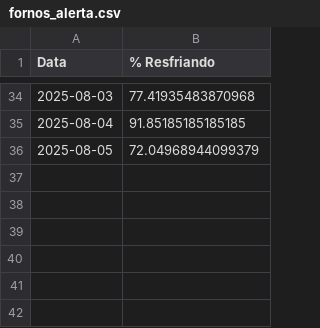
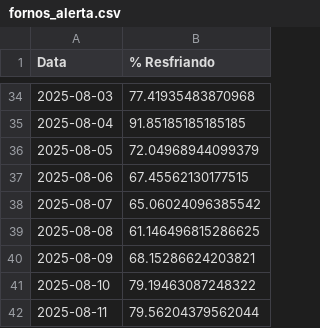
Before and after one commit to lucasteixeira0/dashboardsima, a CSV file: data/proteção/fornos_alerta.csv, drawn as a sheet; only a part is shown, gaps mark what is left out; the diff names each change by its address in the sheet, - before the commit and + after, or states it on an @@ line.

```diff
--- a/data/proteção/fornos_alerta.csv
+++ b/data/proteção/fornos_alerta.csv
+row 37: 2025-08-06 | 67.45562130177515
+row 38: 2025-08-07 | 65.06024096385542
+row 39: 2025-08-08 | 61.146496815286625
+row 40: 2025-08-09 | 68.15286624203821
+row 41: 2025-08-10 | 79.19463087248322
+row 42: 2025-08-11 | 79.56204379562044
```
Also changed, not shown: data/gloria/Qnt_emprodução_diaria.csv, data/gloria/fornos_alerta.csv, 9 other files.
